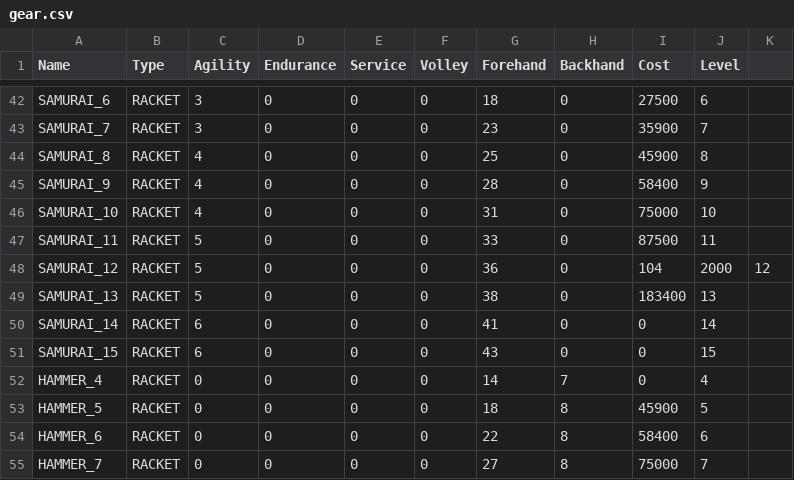
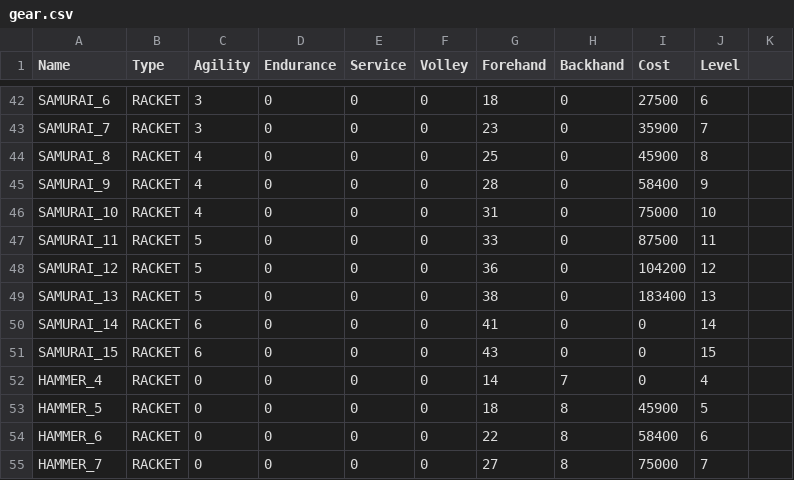
Before and after one commit to StephaneWeber/TennisApp, a CSV file: src/main/resources/data/gear.csv, drawn as a sheet; only a part is shown, gaps mark what is left out.

```diff
--- a/src/main/resources/data/gear.csv
+++ b/src/main/resources/data/gear.csv
@@ -47,3 +47,3 @@ SAMURAI_10,RACKET,4,0,0,0,31,0,75000,10
 SAMURAI_11,RACKET,5,0,0,0,33,0,87500,11
-SAMURAI_12,RACKET,5,0,0,0,36,0,104,2000,12
+SAMURAI_12,RACKET,5,0,0,0,36,0,104200,12
 SAMURAI_13,RACKET,5,0,0,0,38,0,183400,13
```
Also changed, not shown: 1 other file.
